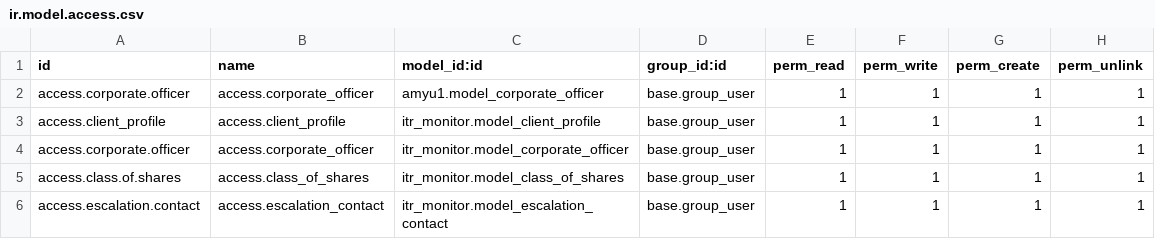
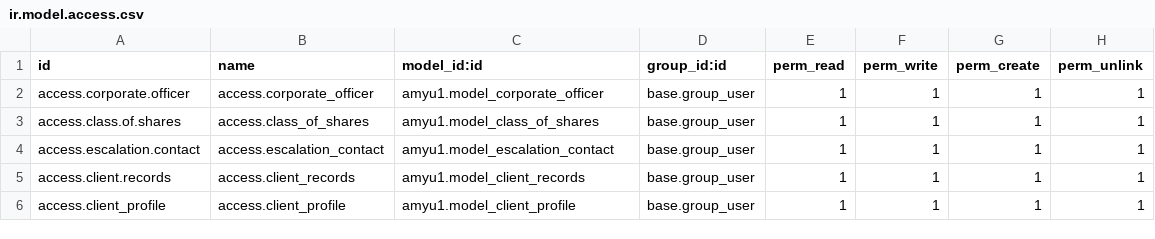
Before and after one commit to AMYu-Systems/amyu16, a CSV file: amyu1/security/ir.model.access.csv, drawn as a sheet.

Commit message:
client_profile_commit

```diff
--- a/amyu1/security/ir.model.access.csv
+++ b/amyu1/security/ir.model.access.csv
@@ -2,5 +2,5 @@ id,name,model_id:id,group_id:id,perm_read,perm_write,perm_create,perm_unlink
 access.corporate.officer,access.corporate_officer,amyu1.model_corporate_officer,base.group_user,1,1,1,1
-access.client_profile,access.client_profile,itr_monitor.model_client_profile,base.group_user,1,1,1,1
-access.corporate.officer,access.corporate_officer,itr_monitor.model_corporate_officer,base.group_user,1,1,1,1
-access.class.of.shares,access.class_of_shares,itr_monitor.model_class_of_shares,base.group_user,1,1,1,1
-access.escalation.contact,access.escalation_contact,itr_monitor.model_escalation_contact,base.group_user,1,1,1,1
+access.class.of.shares,access.class_of_shares,amyu1.model_class_of_shares,base.group_user,1,1,1,1
+access.escalation.contact,access.escalation_contact,amyu1.model_escalation_contact,base.group_user,1,1,1,1
+access.client.records,access.client_records,amyu1.model_client_records,base.group_user,1,1,1,1
+access.client_profile,access.client_profile,amyu1.model_client_profile,base.group_user,1,1,1,1
```
Also changed, not shown: 8 other files.
